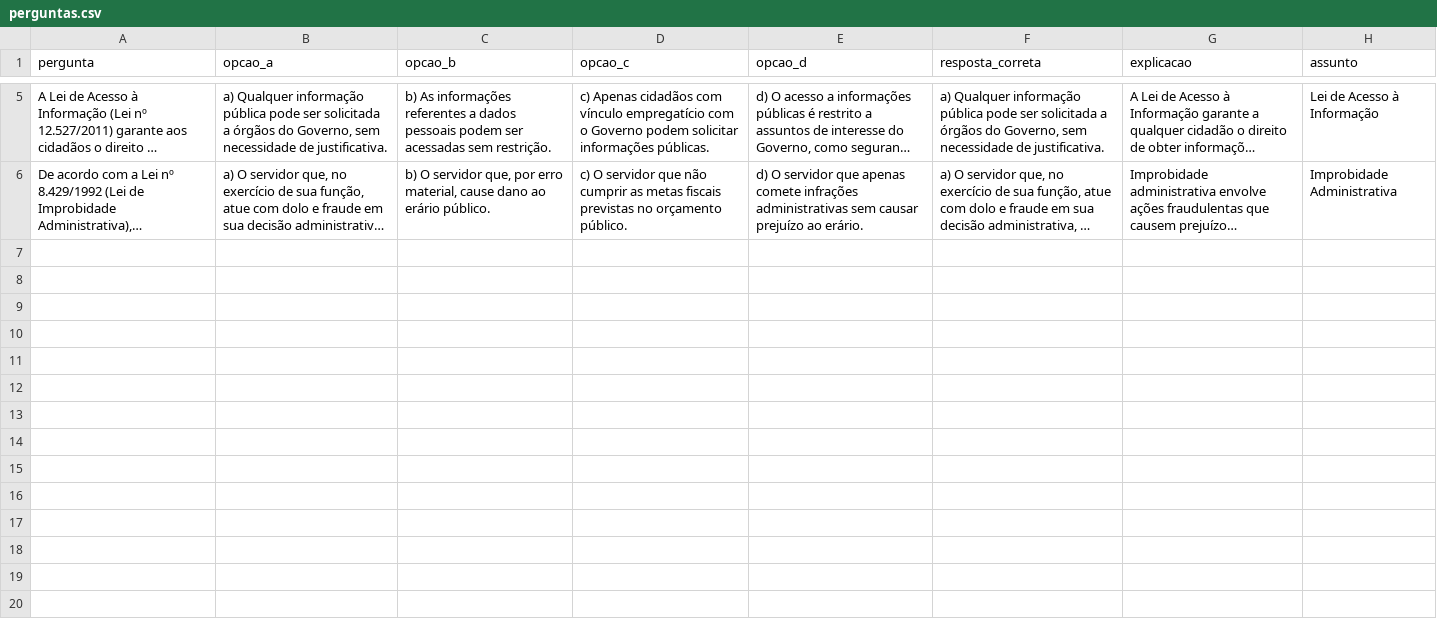
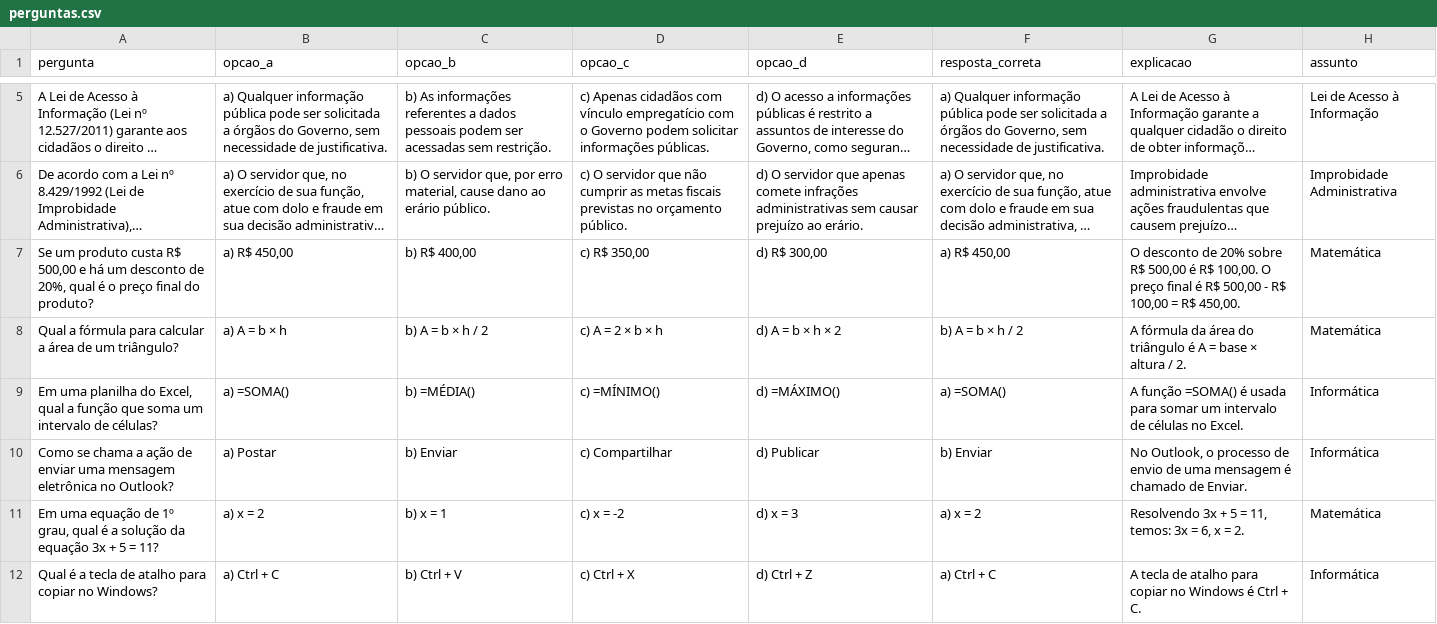
Before and after one commit to Rmf6/teste.sim, a CSV file: perguntas.csv, drawn as a sheet; only a part is shown, gaps mark what is left out; long unchanged cells end in …; the diff names each change by its address in the sheet, - before the commit and + after, or states it on an @@ line.

Commit message:
Update perguntas.csv

```diff
--- a/perguntas.csv
+++ b/perguntas.csv
+row 7: Se um produto custa R$ 500,00 e há um desconto de 20%, qual é o preço final do produto? | a) R$ 450,00 | b) R$ 400,00 | c) R$ 350,00 | d) R$ 300,00 | a) R$ 450,00 | O desconto de 20% sobre R$ 500,00 é R$ 100,00. O preço final é R$ 500,00 - R$ 100,00 = R$ 450,00. | Matemática
+row 8: Qual a fórmula para calcular a área de um triângulo? | a) A = b × h | b) A = b × h / 2 | c) A = 2 × b × h | d) A = b × h × 2 | b) A = b × h / 2 | A fórmula da área do triângulo é A = base × altura / 2. | Matemática
+row 9: Em uma planilha do Excel, qual a função que soma um intervalo de células? | a) =SOMA() | b) =MÉDIA() | c) =MÍNIMO() | d) =MÁXIMO() | a) =SOMA() | A função =SOMA() é usada para somar um intervalo de células no Excel. | Informática
+row 10: Como se chama a ação de enviar uma mensagem eletrônica no Outlook? | a) Postar | b) Enviar | c) Compartilhar | d) Publicar | b) Enviar | No Outlook, o processo de envio de uma mensagem é chamado de Enviar. | Informática
+row 11: Em uma equação de 1º grau, qual é a solução da equação 3x + 5 = 11? | a) x = 2 | b) x = 1 | c) x = -2 | d) x = 3 | a) x = 2 | Resolvendo 3x + 5 = 11, temos: 3x = 6, x = 2. | Matemática
+row 12: Qual é a tecla de atalho para copiar no Windows? | a) Ctrl + C | b) Ctrl + V | c) Ctrl + X | d) Ctrl + Z | a) Ctrl + C | A tecla de atalho para copiar no Windows é Ctrl + C. | Informática
```
